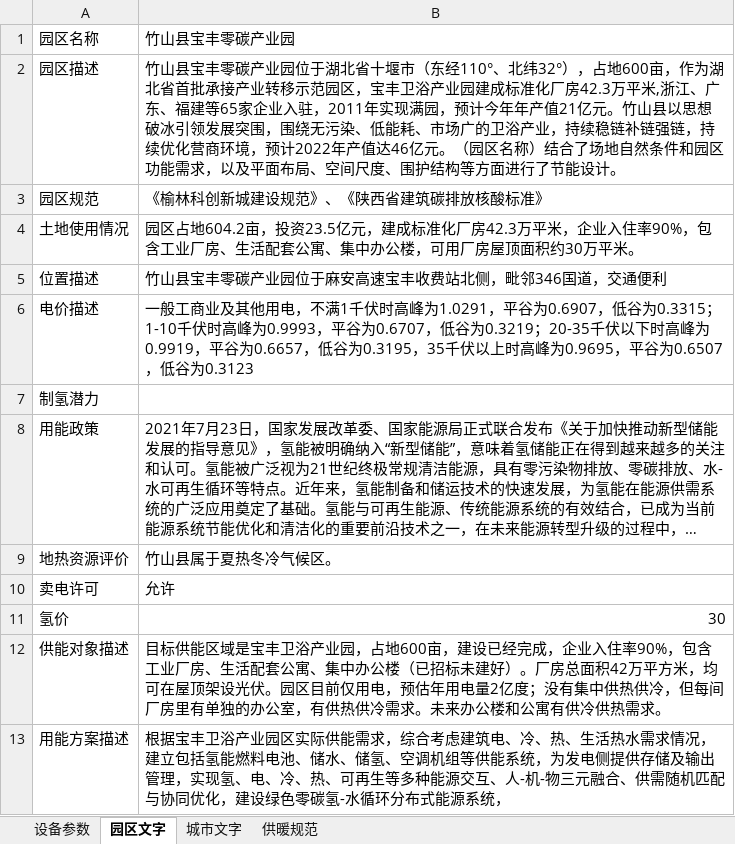
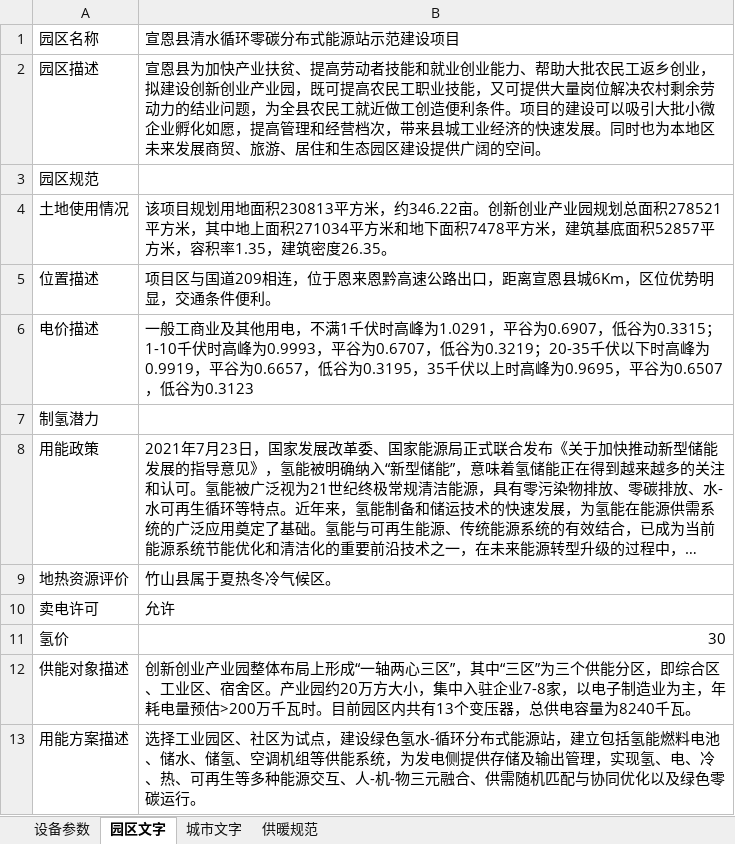
Before and after one commit to QxXy000/cpes_code, an Excel workbook: doc/配置文档数据.xlsx, sheet 园区文字, drawn as a sheet; long unchanged cells end in …; values as stored, in another font and other column widths than the file's, no borders; the diff names each change by its address in the sheet, - before the commit and + after, or states it on an @@ line.

```diff
--- a/doc/配置文档数据.xlsx (sheet 园区文字)
+++ b/doc/配置文档数据.xlsx (sheet 园区文字)
-B1: 竹山县宝丰零碳产业园
+B1: 宣恩县清水循环零碳分布式能源站示范建设项目
-B2: 竹山县宝丰零碳产业园位于湖北省十堰市（东经110°、北纬32°），占地600亩，作为湖北省首批承接产业转移示范园区，宝丰卫浴产业园建成标准化厂房42.3万平米,浙江、广东、福建等65家企业入驻，2011年实现满园，预计今年年产值21亿元。竹山县以思想破冰引领发展突围，围绕无污染、低能耗、市场广的卫浴产业，持续稳链补链强链，持续优化营商环境，预计2022年产值达46亿元。（园区名称）结合了场地自然条件和园区功能需求，以及平面布局、空间尺度、围护结构等方面进行了节能设计。
+B2: 宣恩县为加快产业扶贫、提高劳动者技能和就业创业能力、帮助大批农民工返乡创业，拟建设创新创业产业园，既可提高农民工职业技能，又可提供大量岗位解决农村剩余劳动力的结业问题，为全县农民工就近做工创造便利条件。项目的建设可以吸引大批小微企业孵化如愿，提高管理和经营档次，带来县城工业经济的快速发展。同时也为本地区未来发展商贸、旅游、居住和生态园区建设提供广阔的空间。
-B3: 《榆林科创新城建设规范》、《陕西省建筑碳排放核酸标准》
+B3: (empty)
-B4: 园区占地604.2亩，投资23.5亿元，建成标准化厂房42.3万平米，企业入住率90%，包含工业厂房、生活配套公寓、集中办公楼，可用厂房屋顶面积约30万平米。
+B4: 该项目规划用地面积230813平方米，约346.22亩。创新创业产业园规划总面积278521平方米，其中地上面积271034平方米和地下面积7478平方米，建筑基底面积52857平方米，容积率1.35，建筑密度26.35。
-B5: 竹山县宝丰零碳产业园位于麻安高速宝丰收费站北侧，毗邻346国道，交通便利
+B5: 项目区与国道209相连，位于恩来恩黔高速公路出口，距离宣恩县城6Km，区位优势明显，交通条件便利。
-B12: 目标供能区域是宝丰卫浴产业园，占地600亩，建设已经完成，企业入住率90%，包含工业厂房、生活配套公寓、集中办公楼（已招标未建好）。厂房总面积42万平方米，均可在屋顶架设光伏。园区目前仅用电，预估年用电量2亿度；没有集中供热供冷，但每间厂房里有单独的办公室，有供热供冷需求。未来办公楼和公寓有供冷供热需求。
+B12: 创新创业产业园整体布局上形成“一轴两心三区”，其中“三区”为三个供能分区，即综合区、工业区、宿舍区。产业园约20万方大小，集中入驻企业7-8家，以电子制造业为主，年耗电量预估>200万千瓦时。目前园区内共有13个变压器，总供电容量为8240千瓦。
-B13: 根据宝丰卫浴产业园区实际供能需求，综合考虑建筑电、冷、热、生活热水需求情况，建立包括氢能燃料电池、储水、储氢、空调机组等供能系统，为发电侧提供存储及输出管理，实现氢、电、冷、热、可再生等多种能源交互、人-机-物三元融合、供需随机匹配与协同优化，建设绿色零碳氢-水循环分布式能源系统，
+B13: 选择工业园区、社区为试点，建设绿色氢水-循环分布式能源站，建立包括氢能燃料电池、储水、储氢、空调机组等供能系统，为发电侧提供存储及输出管理，实现氢、电、冷、热、可再生等多种能源交互、人-机-物三元融合、供需随机匹配与协同优化以及绿色零碳运行。
```
Also changed, not shown: sheet 供暖规范, sheet 城市文字, 10 other files.
